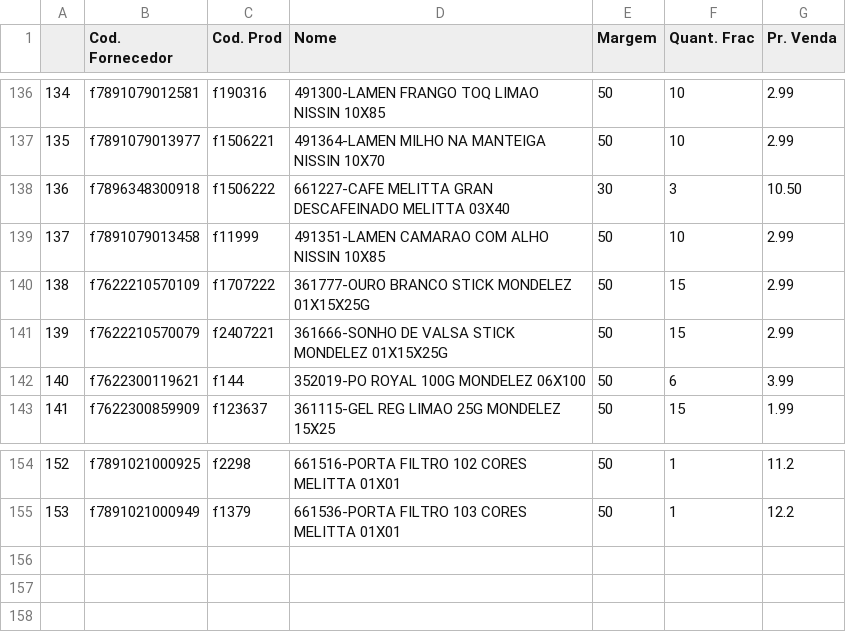
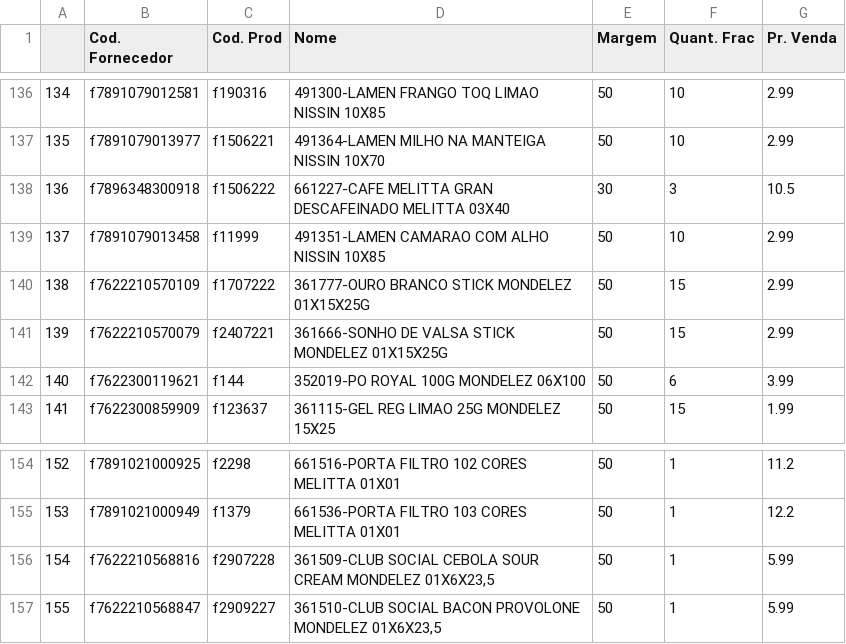
Before and after one commit to I3run01/PY-Auto-Preco-V2, a CSV file: Deycon BD.csv, drawn as a sheet; only a part is shown, gaps mark what is left out.

```diff
--- a/Deycon BD.csv
+++ b/Deycon BD.csv
@@ -137,3 +137,3 @@
 135,f7891079013977,f1506221,491364-LAMEN MILHO NA MANTEIGA        NISSIN            10X70,50,10,2.99
-136,f7896348300918,f1506222,661227-CAFE MELITTA GRAN DESCAFEINADO MELITTA           03X40,30,3,10.50
+136,f7896348300918,f1506222,661227-CAFE MELITTA GRAN DESCAFEINADO MELITTA           03X40,30,3,10.5
 137,f7891079013458,f11999,491351-LAMEN CAMARAO COM ALHO         NISSIN            10X85,50,10,2.99
@@ -155 +155,3 @@
 153,f7891021000949,f1379,661536-PORTA FILTRO 103 CORES         MELITTA           01X01,50,1,12.2
+154,f7622210568816,f2907228,"361509-CLUB SOCIAL CEBOLA SOUR CREAM  MONDELEZ      01X6X23,5",50,1,5.99
+155,f7622210568847,f2909227,"361510-CLUB SOCIAL BACON PROVOLONE    MONDELEZ      01X6X23,5",50,1,5.99
```
Also changed, not shown: Bocchi BD.csv, CC BD.csv, 5 other files.
